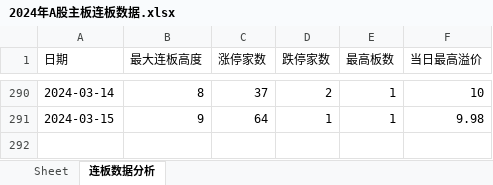
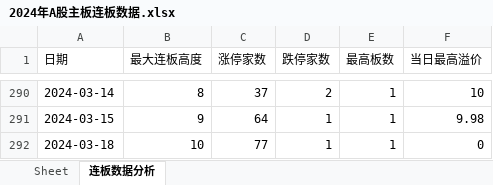
Before and after one commit to bozaigao/quantification, an Excel workbook: 2024/2024年A股主板连板数据.xlsx, sheet 连板数据分析, drawn as a sheet; only a part is shown, gaps mark what is left out; values as stored, in another font and other column widths than the file's, no borders; charts and pictures not drawn; the diff names each change by its address in the sheet, - before the commit and + after, or states it on an @@ line.

```diff
--- a/2024/2024年A股主板连板数据.xlsx (sheet 连板数据分析)
+++ b/2024/2024年A股主板连板数据.xlsx (sheet 连板数据分析)
+row 292: 2024-03-18 | 10 | 77 | 1 | 1 | 0
```
Also changed, not shown: sheet Sheet, charts or pictures, 2024年A股主板连板数据.xlsx, 14 other files.
